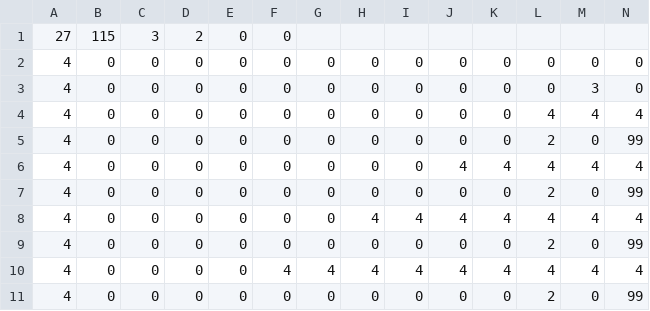
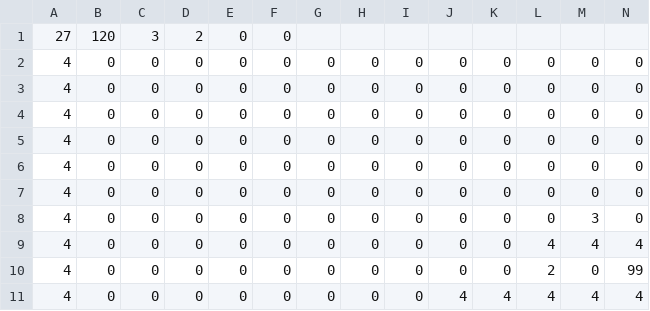
Before and after one commit to ekuinox/Mugicha, a CSV file: Mugicha/resources/stages/stage_03.csv, drawn as a sheet; only a part is shown; the shorter side is filled out with more unchanged rows; rows hold the shown columns only; the diff names each change by its address in the sheet, - before the commit and + after, or states it on an @@ line.

```diff
--- a/Mugicha/resources/stages/stage_03.csv
+++ b/Mugicha/resources/stages/stage_03.csv
-B1: 115
+B1: 120
+row 2: 4 | 0 | 0 | 0 | 0 | 0 | 0 | 0 | 0 | 0 | 0 | 0 | 0 | 0
+row 3: 4 | 0 | 0 | 0 | 0 | 0 | 0 | 0 | 0 | 0 | 0 | 0 | 0 | 0
+row 4: 4 | 0 | 0 | 0 | 0 | 0 | 0 | 0 | 0 | 0 | 0 | 0 | 0 | 0
+row 5: 4 | 0 | 0 | 0 | 0 | 0 | 0 | 0 | 0 | 0 | 0 | 0 | 0 | 0
+row 6: 4 | 0 | 0 | 0 | 0 | 0 | 0 | 0 | 0 | 0 | 0 | 0 | 0 | 0
```
Also changed, not shown: Mugicha/resources/stages/stage_01.csv, Mugicha/resources/stages/stage_02.csv, 2 other files.
